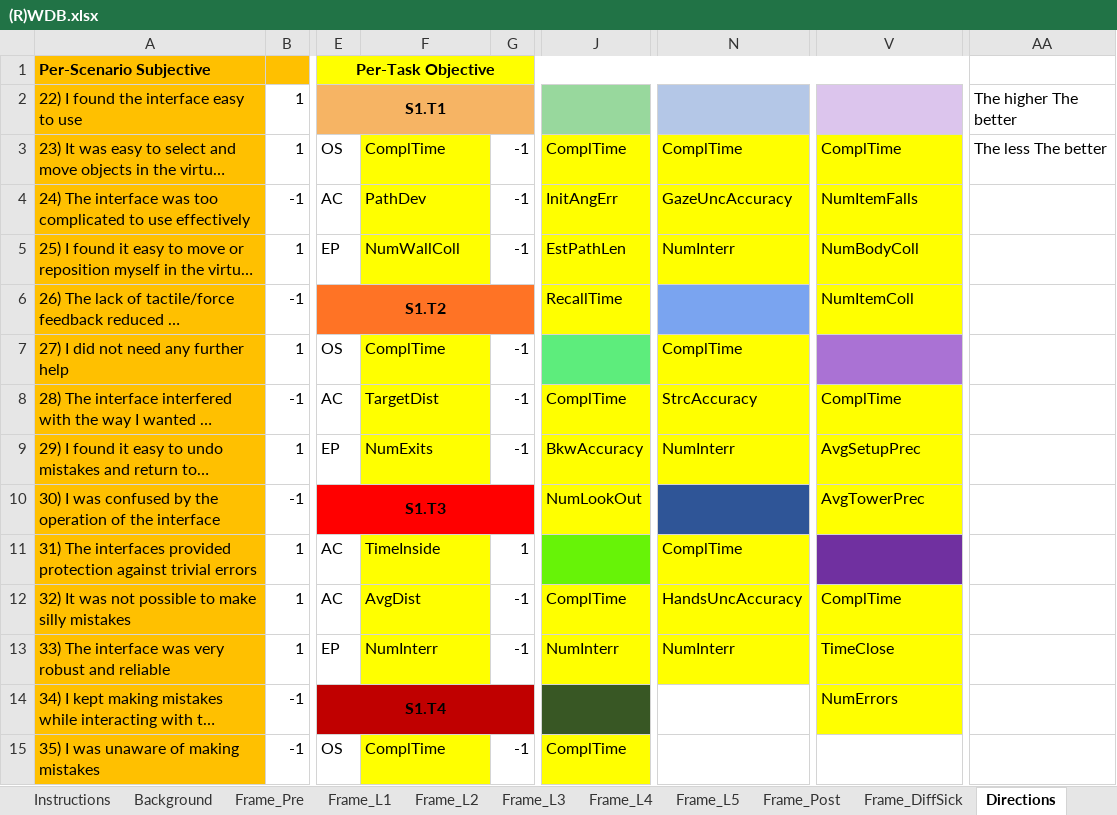
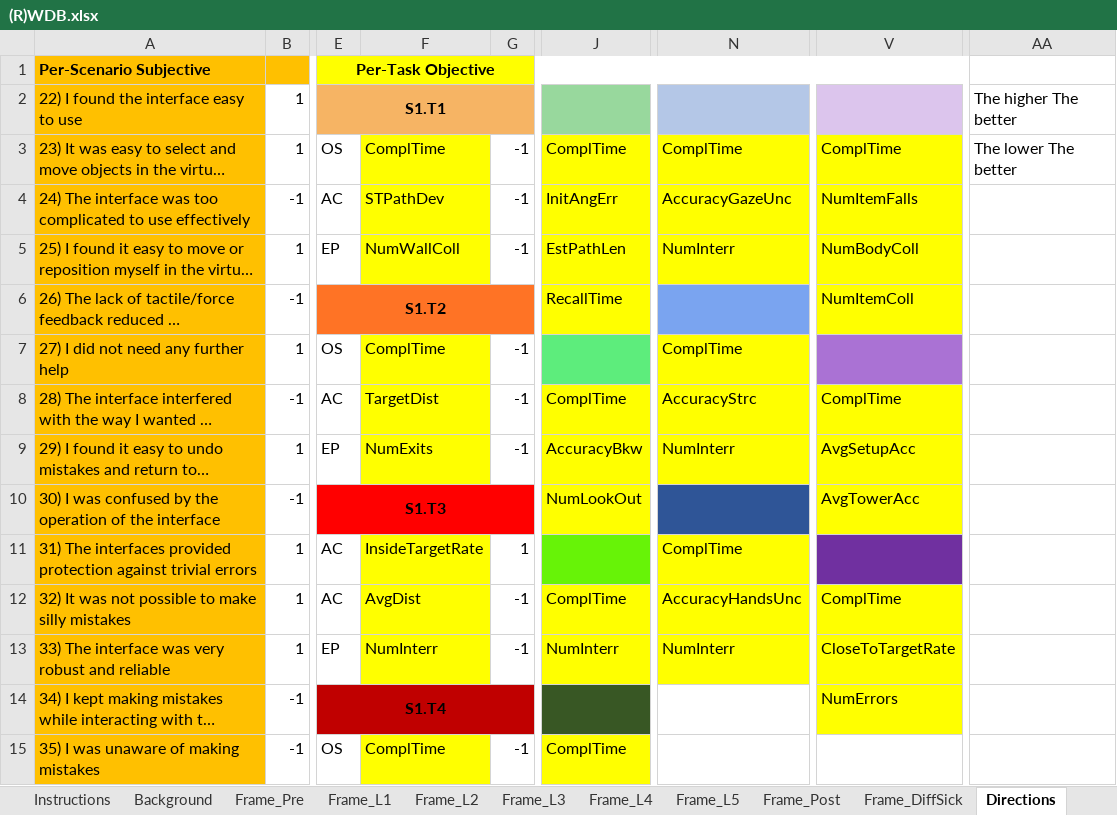
Before and after one commit to VRatPolito/LET-VR, an Excel workbook: Experimental Material/(R)WDB.xlsx, sheet Directions, drawn as a sheet; only a part is shown, gaps mark what is left out; long unchanged cells end in …; values as stored, in another font and other column widths than the file's, no borders; the diff names each change by its address in the sheet, - before the commit and + after, or states it on an @@ line.

```diff
--- a/Experimental Material/(R)WDB.xlsx (sheet Directions)
+++ b/Experimental Material/(R)WDB.xlsx (sheet Directions)
-AA3 (The higher The better): The less The better
+AA3 (The higher The better): The lower The better
-F4: PathDev
+F4: STPathDev
-N4: GazeUncAccuracy
+N4: AccuracyGazeUnc
-N8: StrcAccuracy
+N8: AccuracyStrc
-J9: BkwAccuracy
+J9: AccuracyBkw
-V9: AvgSetupPrec
+V9: AvgSetupAcc
-V10: AvgTowerPrec
+V10: AvgTowerAcc
-F11: TimeInside
+F11: InsideTargetRate
-N12: HandsUncAccuracy
+N12: AccuracyHandsUnc
-V13: TimeClose
+V13: CloseToTargetRate
```
Also changed, not shown: sheet Frame_L3, sheet Frame_L2, sheet Background, sheet Frame_L5, sheet Frame_L1, 31 other files.
